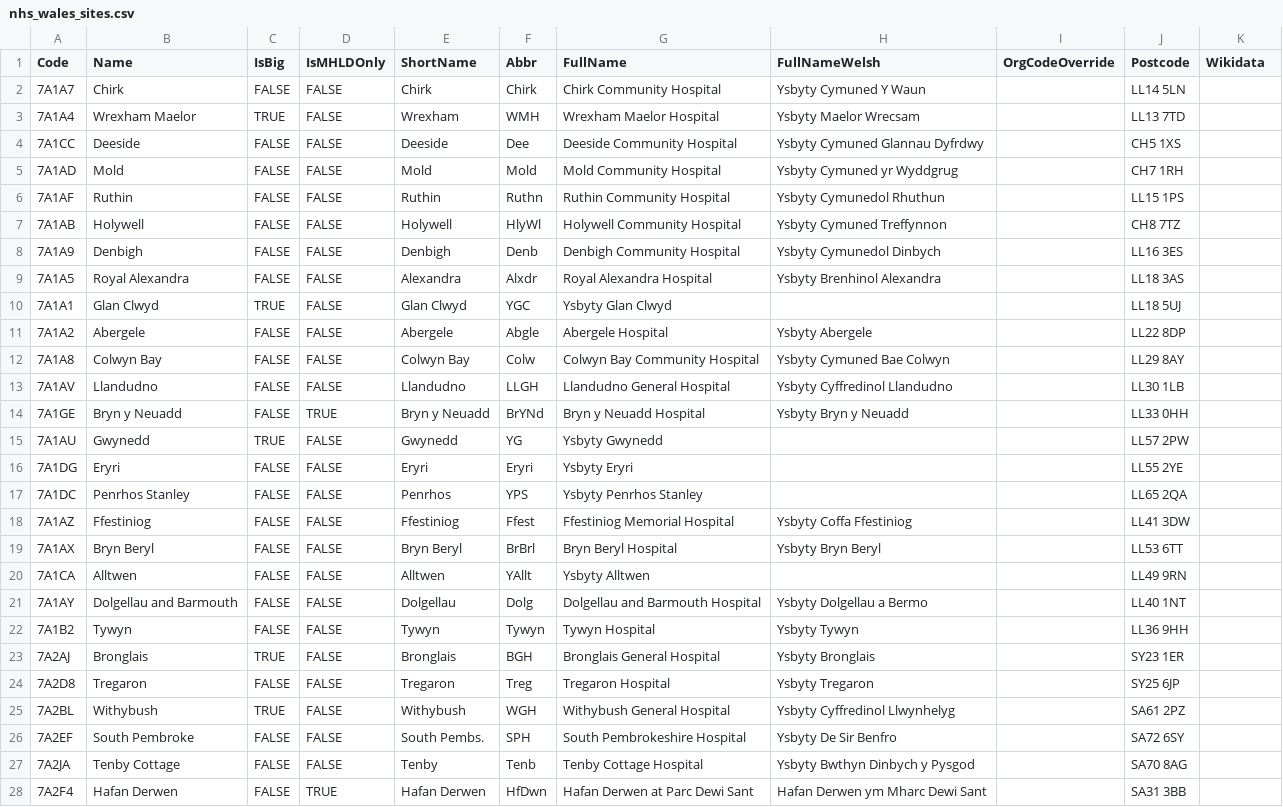
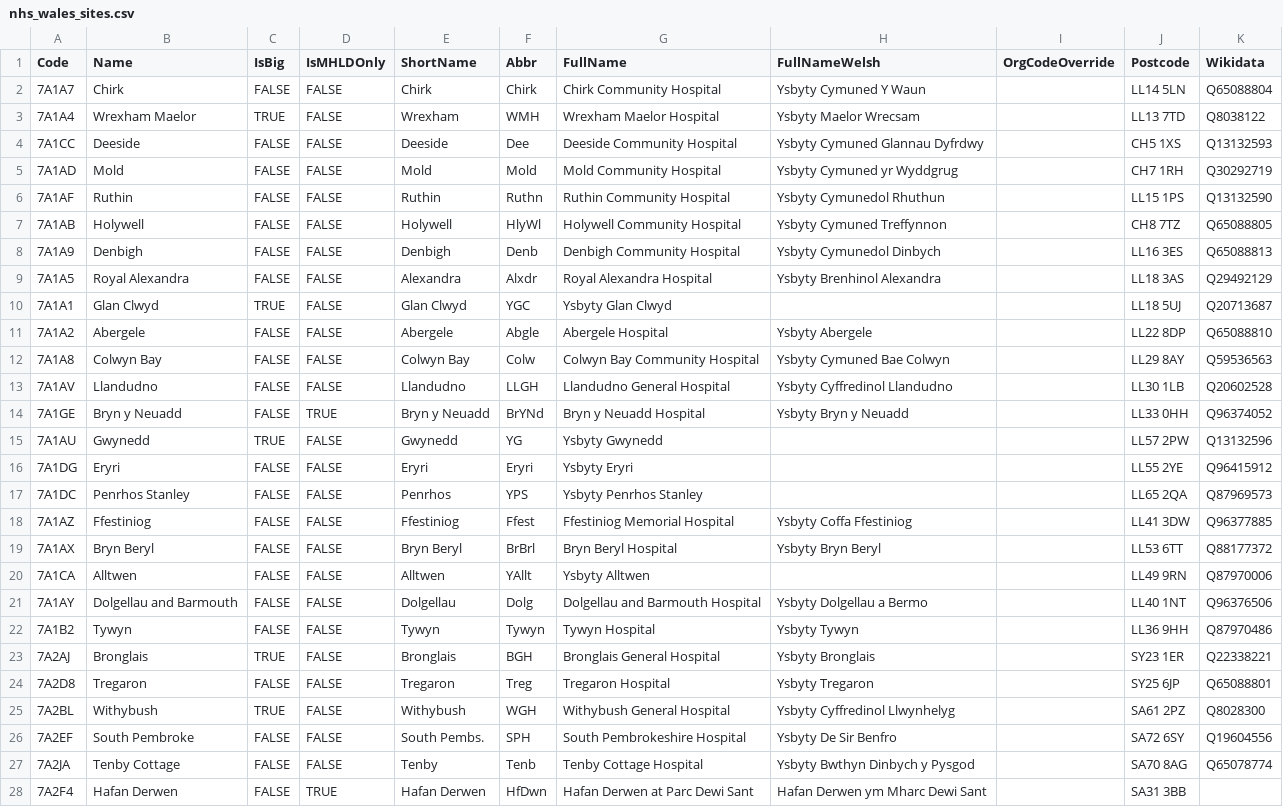
Before and after one commit to stupidpupil/r_nhs_wales_orgs_and_sites, a CSV file: data-raw/nhs_wales_sites.csv, drawn as a sheet; only a part is shown; the diff covers the shown part only.

Commit message:
Add a bunch of Wikidata IDs

```diff
--- a/data-raw/nhs_wales_sites.csv
+++ b/data-raw/nhs_wales_sites.csv
@@ -1,28 +1,28 @@
 Code,Name,IsBig,IsMHLDOnly,ShortName,Abbr,FullName,FullNameWelsh,OrgCodeOverride,Postcode,Wikidata
-7A1A7,Chirk,FALSE,FALSE,Chirk,Chirk,Chirk Community Hospital,Ysbyty Cymuned Y Waun,,LL14 5LN,
-7A1A4,Wrexham Maelor,TRUE,FALSE,Wrexham,WMH,Wrexham Maelor Hospital,Ysbyty Maelor Wrecsam,,LL13 7TD,
-7A1CC,Deeside,FALSE,FALSE,Deeside,Dee,Deeside Community Hospital,Ysbyty Cymuned Glannau Dyfrdwy,,CH5  1XS,
-7A1AD,Mold,FALSE,FALSE,Mold,Mold,Mold Community Hospital,Ysbyty Cymuned yr Wyddgrug,,CH7  1RH,
-7A1AF,Ruthin,FALSE,FALSE,Ruthin,Ruthn,Ruthin Community Hospital,Ysbyty Cymunedol Rhuthun,,LL15 1PS,
-7A1AB,Holywell,FALSE,FALSE,Holywell,HlyWl,Holywell Community Hospital,Ysbyty Cymuned Treffynnon,,CH8  7TZ,
-7A1A9,Denbigh,FALSE,FALSE,Denbigh,Denb,Denbigh Community Hospital,Ysbyty Cymunedol Dinbych,,LL16 3ES,
-7A1A5,Royal Alexandra,FALSE,FALSE,Alexandra,Alxdr,Royal Alexandra Hospital,Ysbyty Brenhinol Alexandra,,LL18 3AS,
-7A1A1,Glan Clwyd,TRUE,FALSE,Glan Clwyd,YGC,Ysbyty Glan Clwyd,,,LL18 5UJ,
-7A1A2,Abergele,FALSE,FALSE,Abergele,Abgle,Abergele Hospital,Ysbyty Abergele,,LL22 8DP,
-7A1A8,Colwyn Bay,FALSE,FALSE,Colwyn Bay,Colw,Colwyn Bay Community Hospital,Ysbyty Cymuned Bae Colwyn,,LL29 8AY,
-7A1AV,Llandudno,FALSE,FALSE,Llandudno,LLGH,Llandudno General Hospital,Ysbyty Cyffredinol Llandudno,,LL30 1LB,
-7A1GE,Bryn y Neuadd,FALSE,TRUE,Bryn y Neuadd,BrYNd,Bryn y Neuadd Hospital,Ysbyty Bryn y Neuadd,,LL33 0HH,
-7A1AU,Gwynedd,TRUE,FALSE,Gwynedd,YG,Ysbyty Gwynedd,,,LL57 2PW,
-7A1DG,Eryri,FALSE,FALSE,Eryri,Eryri,Ysbyty Eryri,,,LL55 2YE,
-7A1DC,Penrhos Stanley,FALSE,FALSE,Penrhos,YPS,Ysbyty Penrhos Stanley,,,LL65 2QA,
-7A1AZ,Ffestiniog,FALSE,FALSE,Ffestiniog,Ffest,Ffestiniog Memorial Hospital,Ysbyty Coffa Ffestiniog,,LL41 3DW,
-7A1AX,Bryn Beryl,FALSE,FALSE,Bryn Beryl,BrBrl,Bryn Beryl Hospital,Ysbyty Bryn Beryl,,LL53 6TT,
-7A1CA,Alltwen,FALSE,FALSE,Alltwen,YAllt,Ysbyty Alltwen,,,LL49 9RN,
-7A1AY,Dolgellau and Barmouth,FALSE,FALSE,Dolgellau,Dolg,Dolgellau and Barmouth Hospital,Ysbyty Dolgellau a Bermo,,LL40 1NT,
-7A1B2,Tywyn,FALSE,FALSE,Tywyn,Tywyn,Tywyn Hospital,Ysbyty Tywyn,,LL36 9HH,
-7A2AJ,Bronglais,TRUE,FALSE,Bronglais,BGH,Bronglais General Hospital,Ysbyty Bronglais,,SY23 1ER,
-7A2D8,Tregaron,FALSE,FALSE,Tregaron,Treg,Tregaron Hospital,Ysbyty Tregaron,,SY25 6JP,
-7A2BL,Withybush,TRUE,FALSE,Withybush,WGH,Withybush General Hospital,Ysbyty Cyffredinol Llwynhelyg,,SA61 2PZ,
-7A2EF,South Pembroke,FALSE,FALSE,South Pembs.,SPH,South Pembrokeshire Hospital,Ysbyty De Sir Benfro,,SA72 6SY,
-7A2JA,Tenby Cottage,FALSE,FALSE,Tenby,Tenb,Tenby Cottage Hospital,Ysbyty Bwthyn Dinbych y Pysgod,,SA70 8AG,
+7A1A7,Chirk,FALSE,FALSE,Chirk,Chirk,Chirk Community Hospital,Ysbyty Cymuned Y Waun,,LL14 5LN,Q65088804
+7A1A4,Wrexham Maelor,TRUE,FALSE,Wrexham,WMH,Wrexham Maelor Hospital,Ysbyty Maelor Wrecsam,,LL13 7TD,Q8038122
+7A1CC,Deeside,FALSE,FALSE,Deeside,Dee,Deeside Community Hospital,Ysbyty Cymuned Glannau Dyfrdwy,,CH5  1XS,Q13132593
+7A1AD,Mold,FALSE,FALSE,Mold,Mold,Mold Community Hospital,Ysbyty Cymuned yr Wyddgrug,,CH7  1RH,Q30292719
+7A1AF,Ruthin,FALSE,FALSE,Ruthin,Ruthn,Ruthin Community Hospital,Ysbyty Cymunedol Rhuthun,,LL15 1PS,Q13132590
+7A1AB,Holywell,FALSE,FALSE,Holywell,HlyWl,Holywell Community Hospital,Ysbyty Cymuned Treffynnon,,CH8  7TZ,Q65088805
+7A1A9,Denbigh,FALSE,FALSE,Denbigh,Denb,Denbigh Community Hospital,Ysbyty Cymunedol Dinbych,,LL16 3ES,Q65088813
+7A1A5,Royal Alexandra,FALSE,FALSE,Alexandra,Alxdr,Royal Alexandra Hospital,Ysbyty Brenhinol Alexandra,,LL18 3AS,Q29492129
+7A1A1,Glan Clwyd,TRUE,FALSE,Glan Clwyd,YGC,Ysbyty Glan Clwyd,,,LL18 5UJ,Q20713687
+7A1A2,Abergele,FALSE,FALSE,Abergele,Abgle,Abergele Hospital,Ysbyty Abergele,,LL22 8DP,Q65088810
+7A1A8,Colwyn Bay,FALSE,FALSE,Colwyn Bay,Colw,Colwyn Bay Community Hospital,Ysbyty Cymuned Bae Colwyn,,LL29 8AY,Q59536563
+7A1AV,Llandudno,FALSE,FALSE,Llandudno,LLGH,Llandudno General Hospital,Ysbyty Cyffredinol Llandudno,,LL30 1LB,Q20602528
+7A1GE,Bryn y Neuadd,FALSE,TRUE,Bryn y Neuadd,BrYNd,Bryn y Neuadd Hospital,Ysbyty Bryn y Neuadd,,LL33 0HH,Q96374052
+7A1AU,Gwynedd,TRUE,FALSE,Gwynedd,YG,Ysbyty Gwynedd,,,LL57 2PW,Q13132596
+7A1DG,Eryri,FALSE,FALSE,Eryri,Eryri,Ysbyty Eryri,,,LL55 2YE,Q96415912
+7A1DC,Penrhos Stanley,FALSE,FALSE,Penrhos,YPS,Ysbyty Penrhos Stanley,,,LL65 2QA,Q87969573
+7A1AZ,Ffestiniog,FALSE,FALSE,Ffestiniog,Ffest,Ffestiniog Memorial Hospital,Ysbyty Coffa Ffestiniog,,LL41 3DW,Q96377885
+7A1AX,Bryn Beryl,FALSE,FALSE,Bryn Beryl,BrBrl,Bryn Beryl Hospital,Ysbyty Bryn Beryl,,LL53 6TT,Q88177372
+7A1CA,Alltwen,FALSE,FALSE,Alltwen,YAllt,Ysbyty Alltwen,,,LL49 9RN,Q87970006
+7A1AY,Dolgellau and Barmouth,FALSE,FALSE,Dolgellau,Dolg,Dolgellau and Barmouth Hospital,Ysbyty Dolgellau a Bermo,,LL40 1NT,Q96376506
+7A1B2,Tywyn,FALSE,FALSE,Tywyn,Tywyn,Tywyn Hospital,Ysbyty Tywyn,,LL36 9HH,Q87970486
+7A2AJ,Bronglais,TRUE,FALSE,Bronglais,BGH,Bronglais General Hospital,Ysbyty Bronglais,,SY23 1ER,Q22338221
+7A2D8,Tregaron,FALSE,FALSE,Tregaron,Treg,Tregaron Hospital,Ysbyty Tregaron,,SY25 6JP,Q65088801
+7A2BL,Withybush,TRUE,FALSE,Withybush,WGH,Withybush General Hospital,Ysbyty Cyffredinol Llwynhelyg,,SA61 2PZ,Q8028300
+7A2EF,South Pembroke,FALSE,FALSE,South Pembs.,SPH,South Pembrokeshire Hospital,Ysbyty De Sir Benfro,,SA72 6SY,Q19604556
+7A2JA,Tenby Cottage,FALSE,FALSE,Tenby,Tenb,Tenby Cottage Hospital,Ysbyty Bwthyn Dinbych y Pysgod,,SA70 8AG,Q65078774
 7A2F4,Hafan Derwen,FALSE,TRUE,Hafan Derwen,HfDwn,Hafan Derwen at Parc Dewi Sant,Hafan Derwen ym Mharc Dewi Sant,,SA31 3BB,
```
Also changed, not shown: 40 edited cells elsewhere in this file, 1 other file.
